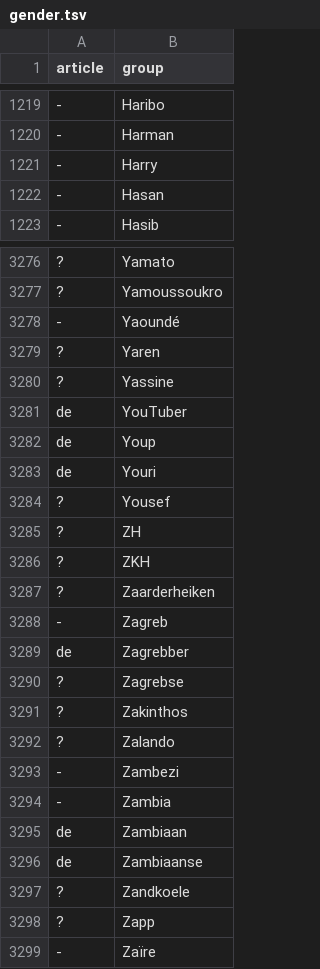
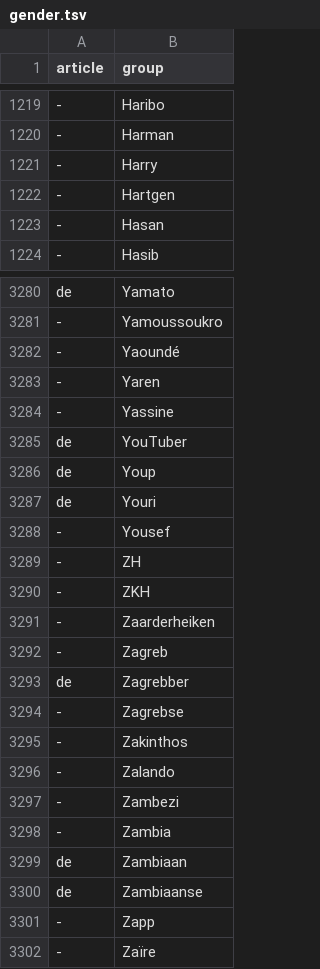
Before and after one commit to CentreForDigitalHumanities/dutch-plurals, a TSV file: gender.tsv, drawn as a sheet; only a part is shown, gaps mark what is left out; removed rows and columns are numbered as before the commit, all else as after; the diff covers the shown part only; the diff names each change by its address in the sheet, - before the commit and + after, or states it on an @@ line.

Commit message:
Assigned articles to all lemmata

```diff
--- a/gender.tsv
+++ b/gender.tsv
+row 1222: - | Hartgen
-A3280 (article): ?
+A3280 (article): de
-A3281 (article): ?
+A3281 (article): -
-A3283:A3284 (article): ?
+A3283:A3284 (article): -
-A3288:A3291 (article): ?
+A3288:A3291 (article): -
-A3294:A3296 (article): ?
+A3294:A3296 (article): -
-row 3297: ? | Zandkoele
-A3301 (article): ?
+A3301 (article): -
```
Also changed, not shown: 12 added rows, 14 removed rows and 126 edited cells elsewhere in this file, 2 other files.
